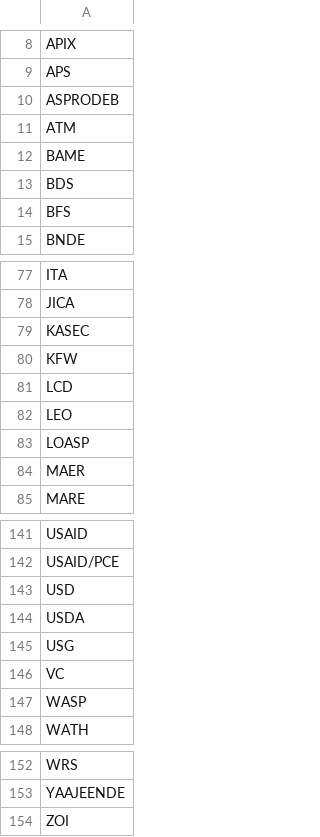
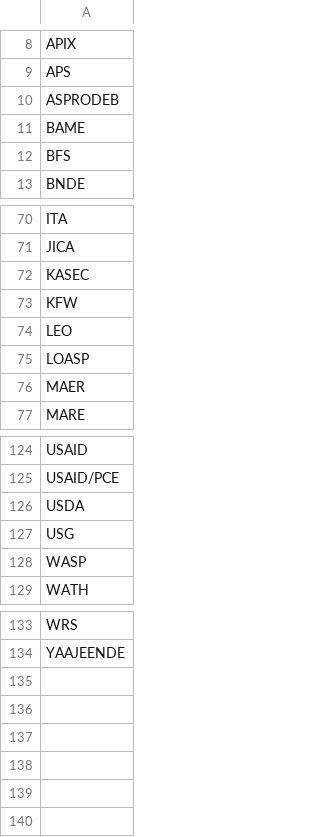
Before and after one commit to clulab/habitus, a TSV file: src/main/resources/lexicons/ACRONYM.tsv, drawn as a sheet; only a part is shown, gaps mark what is left out; removed rows and columns are numbered as before the commit, all else as after; the diff covers the shown part only; the diff names each change by its address in the sheet, - before the commit and + after, or states it on an @@ line.

```diff
--- a/src/main/resources/lexicons/ACRONYM.tsv
+++ b/src/main/resources/lexicons/ACRONYM.tsv
-row 11: ATM
-row 13: BDS
-row 81: LCD
-row 143: USD
-row 146: VC
-row 154: ZOI
```
Also changed, not shown: 1 added row, 15 removed rows and 2 moved rows elsewhere in this file.
